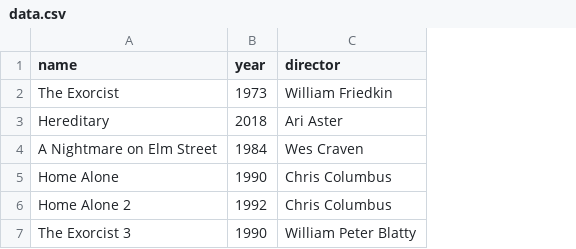
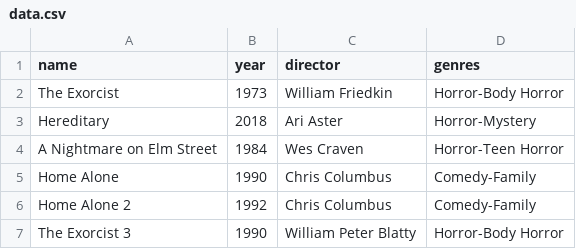
Before and after one commit to hris98/movie_app, a CSV file: data.csv, drawn as a sheet; the diff names each change by its address in the sheet, - before the commit and + after, or states it on an @@ line.

```diff
--- a/data.csv
+++ b/data.csv
+column D (genres), rows 2-7: Horror-Body Horror | Horror-Mystery | Horror-Teen Horror | Comedy-Family | Comedy-Family | Horror-Body Horror
```
Also changed, not shown: 8 other files.
